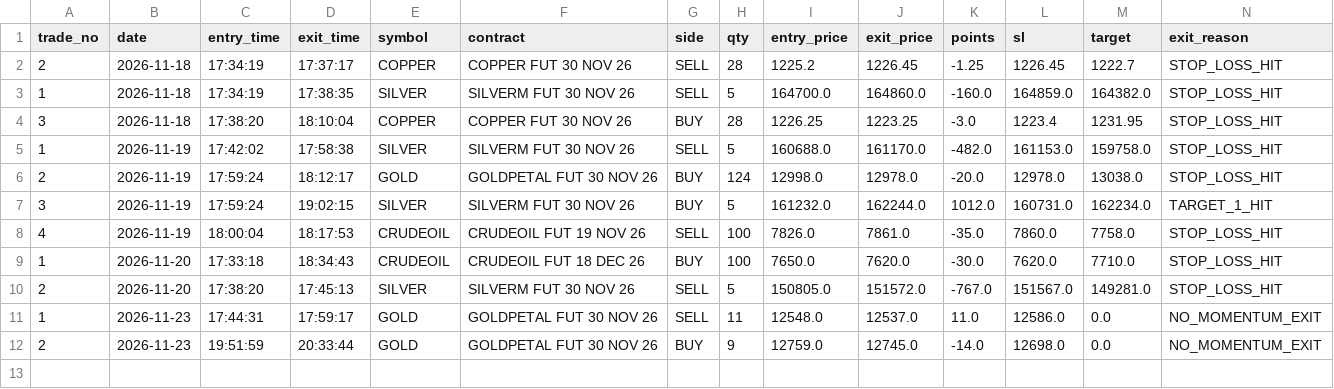
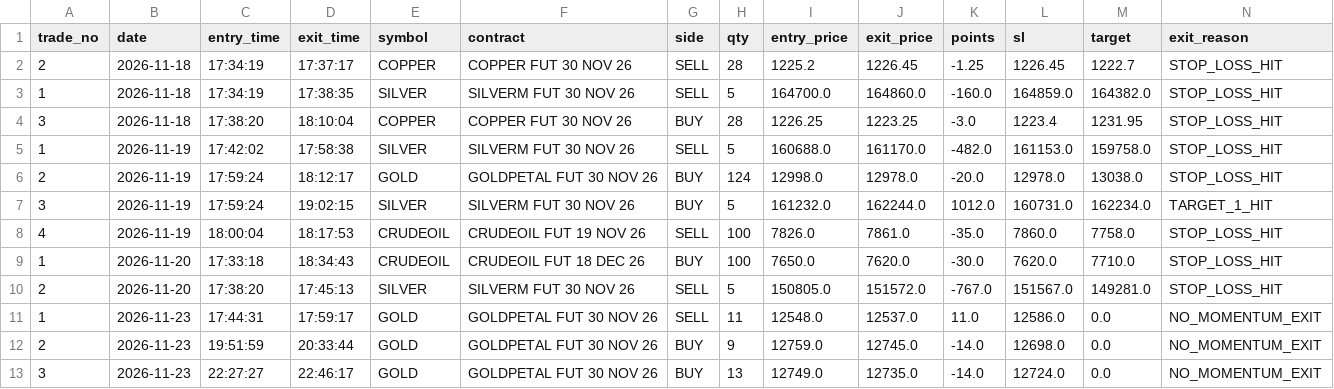
Before and after one commit to adb700576/nifty-harvest, a CSV file: live_journal/master_trading_journal.csv, drawn as a sheet; only a part is shown; rows hold the shown columns only; the diff names each change by its address in the sheet, - before the commit and + after, or states it on an @@ line.

```diff
--- a/live_journal/master_trading_journal.csv
+++ b/live_journal/master_trading_journal.csv
+row 13: 3 | 2026-11-23 | 22:27:27 | 22:46:17 | GOLD | GOLDPETAL FUT 30 NOV 26 | BUY | 13 | 12749.0 | 12735.0 | -14.0 | 12724.0 | 0.0 | NO_MOMENTUM_EXIT
```
Also changed, not shown: live_journal/trade_journal.csv, 4 other files.
